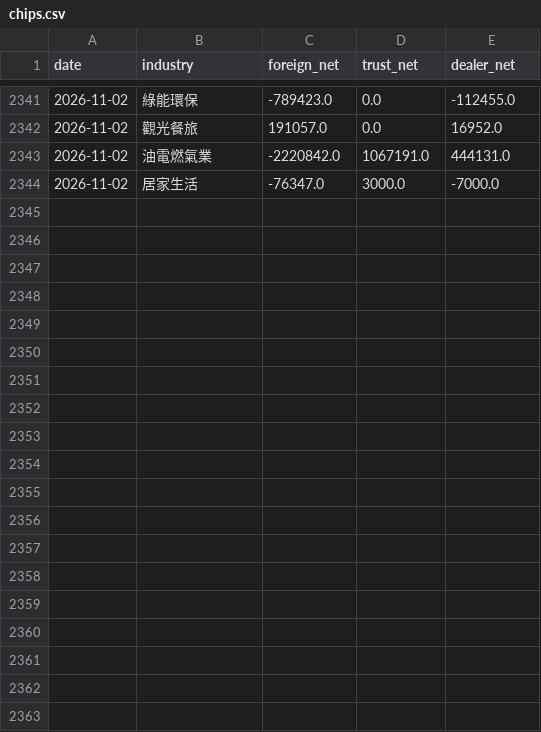
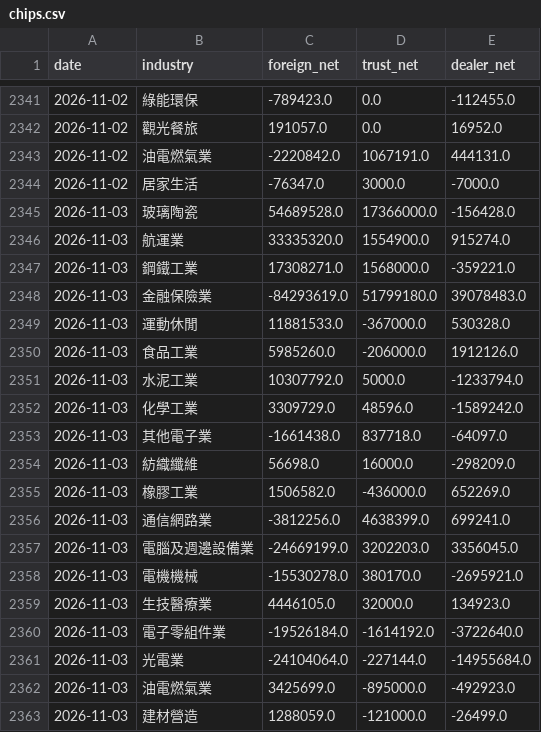
Before and after one commit to skycookie0109-ux/sector-rotation, a CSV file: data/history/chips.csv, drawn as a sheet; only a part is shown, gaps mark what is left out; the diff covers the shown part only.

```diff
--- a/data/history/chips.csv
+++ b/data/history/chips.csv
@@ -2344 +2344,20 @@ date,industry,foreign_net,trust_net,dealer_net
 2026-11-02,居家生活,-76347.0,3000.0,-7000.0
+2026-11-03,玻璃陶瓷,54689528.0,17366000.0,-156428.0
+2026-11-03,航運業,33335320.0,1554900.0,915274.0
+2026-11-03,鋼鐵工業,17308271.0,1568000.0,-359221.0
+2026-11-03,金融保險業,-84293619.0,51799180.0,39078483.0
+2026-11-03,運動休閒,11881533.0,-367000.0,530328.0
+2026-11-03,食品工業,5985260.0,-206000.0,1912126.0
+2026-11-03,水泥工業,10307792.0,5000.0,-1233794.0
+2026-11-03,化學工業,3309729.0,48596.0,-1589242.0
+2026-11-03,其他電子業,-1661438.0,837718.0,-64097.0
+2026-11-03,紡織纖維,56698.0,16000.0,-298209.0
+2026-11-03,橡膠工業,1506582.0,-436000.0,652269.0
+2026-11-03,通信網路業,-3812256.0,4638399.0,699241.0
+2026-11-03,電腦及週邊設備業,-24669199.0,3202203.0,3356045.0
+2026-11-03,電機機械,-15530278.0,380170.0,-2695921.0
+2026-11-03,生技醫療業,4446105.0,32000.0,134923.0
+2026-11-03,電子零組件業,-19526184.0,-1614192.0,-3722640.0
+2026-11-03,光電業,-24104064.0,-227144.0,-14955684.0
+2026-11-03,油電燃氣業,3425699.0,-895000.0,-492923.0
+2026-11-03,建材營造,1288059.0,-121000.0,-26499.0
```
Also changed, not shown: 14 added rows elsewhere in this file, data/history/index_history.csv, 6 other files.
